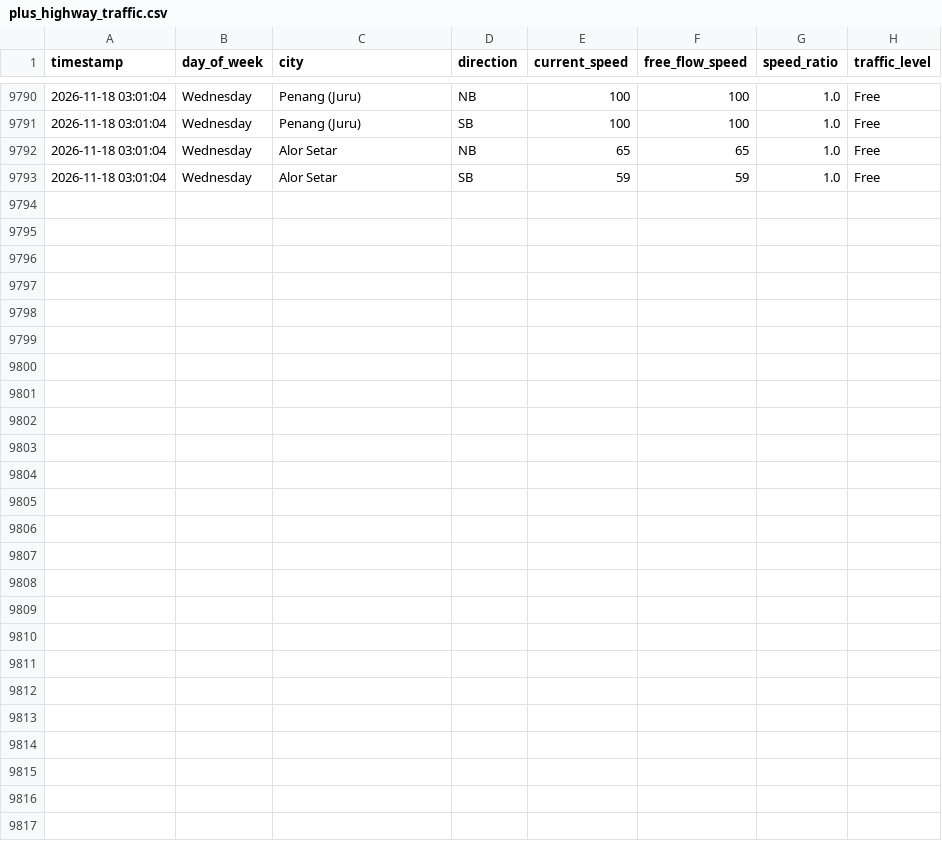
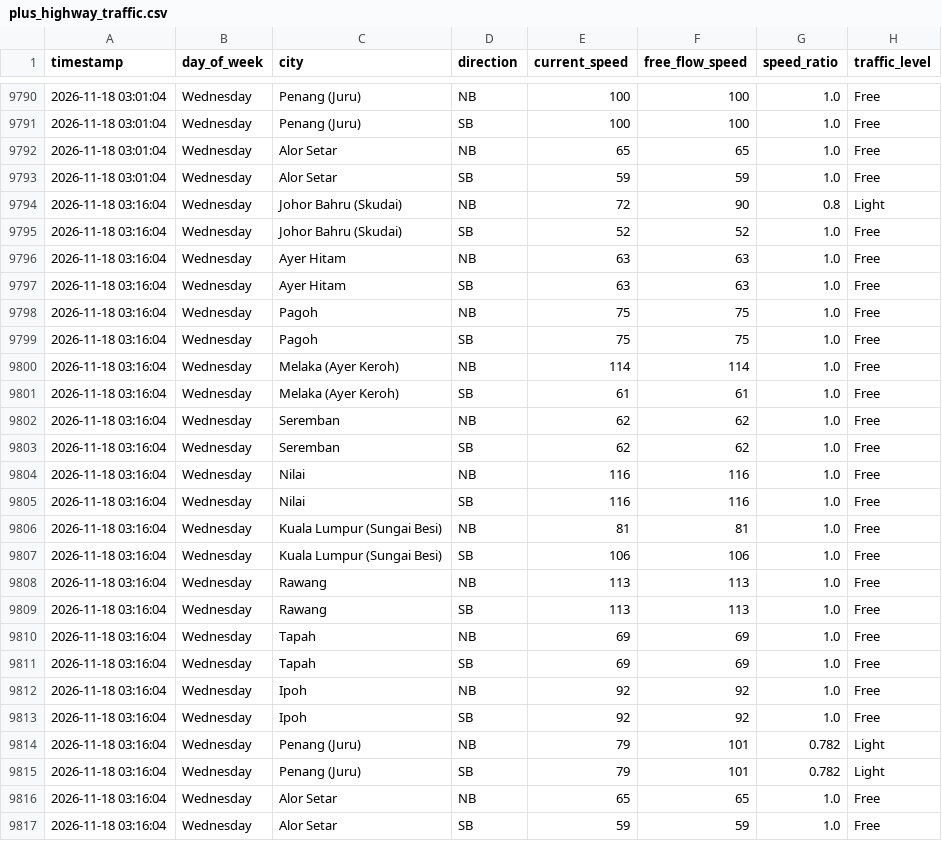
Before and after one commit to jieyuloh1011-lab/plus-highway-traffic, a CSV file: plus_highway_traffic.csv, drawn as a sheet; only a part is shown, gaps mark what is left out; the diff names each change by its address in the sheet, - before the commit and + after, or states it on an @@ line.

```diff
--- a/plus_highway_traffic.csv
+++ b/plus_highway_traffic.csv
+row 9794: 2026-11-18 03:16:04 | Wednesday | Johor Bahru (Skudai) | NB | 72 | 90 | 0.8 | Light
+row 9795: 2026-11-18 03:16:04 | Wednesday | Johor Bahru (Skudai) | SB | 52 | 52 | 1.0 | Free
+row 9796: 2026-11-18 03:16:04 | Wednesday | Ayer Hitam | NB | 63 | 63 | 1.0 | Free
+row 9797: 2026-11-18 03:16:04 | Wednesday | Ayer Hitam | SB | 63 | 63 | 1.0 | Free
+row 9798: 2026-11-18 03:16:04 | Wednesday | Pagoh | NB | 75 | 75 | 1.0 | Free
+row 9799: 2026-11-18 03:16:04 | Wednesday | Pagoh | SB | 75 | 75 | 1.0 | Free
+row 9800: 2026-11-18 03:16:04 | Wednesday | Melaka (Ayer Keroh) | NB | 114 | 114 | 1.0 | Free
+row 9801: 2026-11-18 03:16:04 | Wednesday | Melaka (Ayer Keroh) | SB | 61 | 61 | 1.0 | Free
+row 9802: 2026-11-18 03:16:04 | Wednesday | Seremban | NB | 62 | 62 | 1.0 | Free
+row 9803: 2026-11-18 03:16:04 | Wednesday | Seremban | SB | 62 | 62 | 1.0 | Free
+row 9804: 2026-11-18 03:16:04 | Wednesday | Nilai | NB | 116 | 116 | 1.0 | Free
+row 9805: 2026-11-18 03:16:04 | Wednesday | Nilai | SB | 116 | 116 | 1.0 | Free
+row 9806: 2026-11-18 03:16:04 | Wednesday | Kuala Lumpur (Sungai Besi) | NB | 81 | 81 | 1.0 | Free
+row 9807: 2026-11-18 03:16:04 | Wednesday | Kuala Lumpur (Sungai Besi) | SB | 106 | 106 | 1.0 | Free
+row 9808: 2026-11-18 03:16:04 | Wednesday | Rawang | NB | 113 | 113 | 1.0 | Free
+row 9809: 2026-11-18 03:16:04 | Wednesday | Rawang | SB | 113 | 113 | 1.0 | Free
+row 9810: 2026-11-18 03:16:04 | Wednesday | Tapah | NB | 69 | 69 | 1.0 | Free
+row 9811: 2026-11-18 03:16:04 | Wednesday | Tapah | SB | 69 | 69 | 1.0 | Free
+row 9812: 2026-11-18 03:16:04 | Wednesday | Ipoh | NB | 92 | 92 | 1.0 | Free
+row 9813: 2026-11-18 03:16:04 | Wednesday | Ipoh | SB | 92 | 92 | 1.0 | Free
+row 9814: 2026-11-18 03:16:04 | Wednesday | Penang (Juru) | NB | 79 | 101 | 0.782 | Light
+row 9815: 2026-11-18 03:16:04 | Wednesday | Penang (Juru) | SB | 79 | 101 | 0.782 | Light
+row 9816: 2026-11-18 03:16:04 | Wednesday | Alor Setar | NB | 65 | 65 | 1.0 | Free
+row 9817: 2026-11-18 03:16:04 | Wednesday | Alor Setar | SB | 59 | 59 | 1.0 | Free
```
